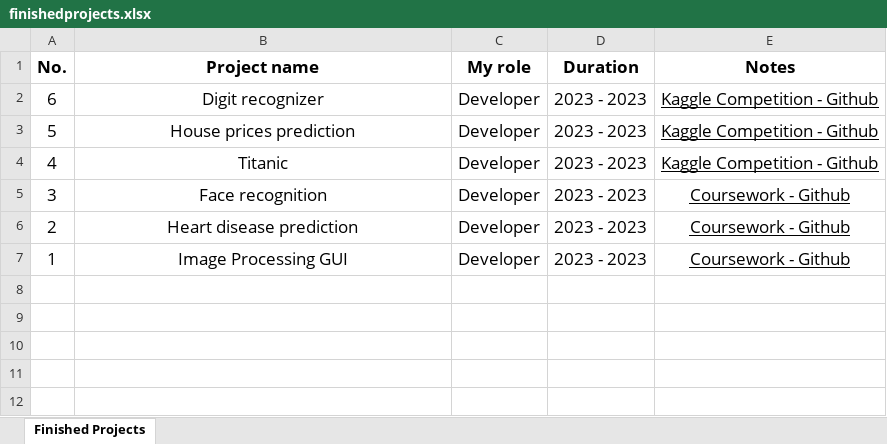
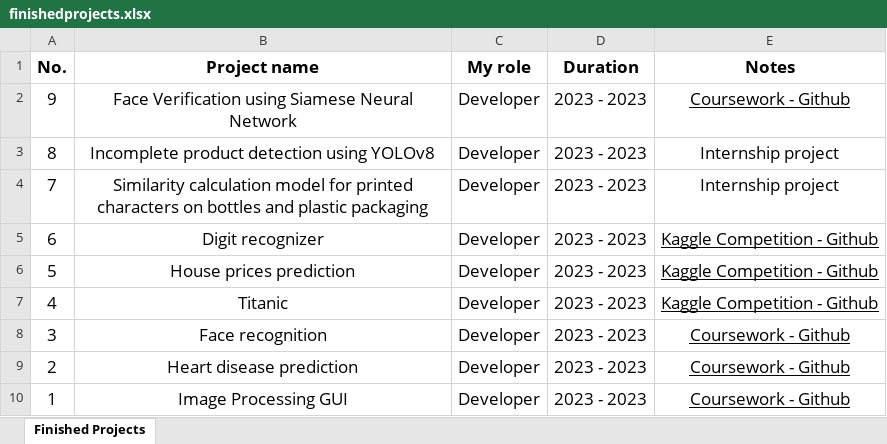
Before and after one commit to nntrivi2001/nntrivi2001.github.io, an Excel workbook: assets/data/finishedprojects.xlsx, sheet Finished Projects, drawn as a sheet; values as stored, in another font and other column widths than the file's, no borders; the diff names each change by its address in the sheet, - before the commit and + after, or states it on an @@ line.

```diff
--- a/assets/data/finishedprojects.xlsx (sheet Finished Projects)
+++ b/assets/data/finishedprojects.xlsx (sheet Finished Projects)
+row 2: 9 | Face Verification using Siamese Neural Network | Developer | 2023 - 2023 | Coursework - Github
+row 3: 8 | Incomplete product detection using YOLOv8 | Developer | 2023 - 2023 | Internship project
+row 4: 7 | Similarity calculation model for printed characters on bottles and plastic packaging | Developer | 2023 - 2023 | Internship project
```
Also changed, not shown: assets/data/currentprojects.xlsx, assets/data/publications.xlsx, 6 other files.
